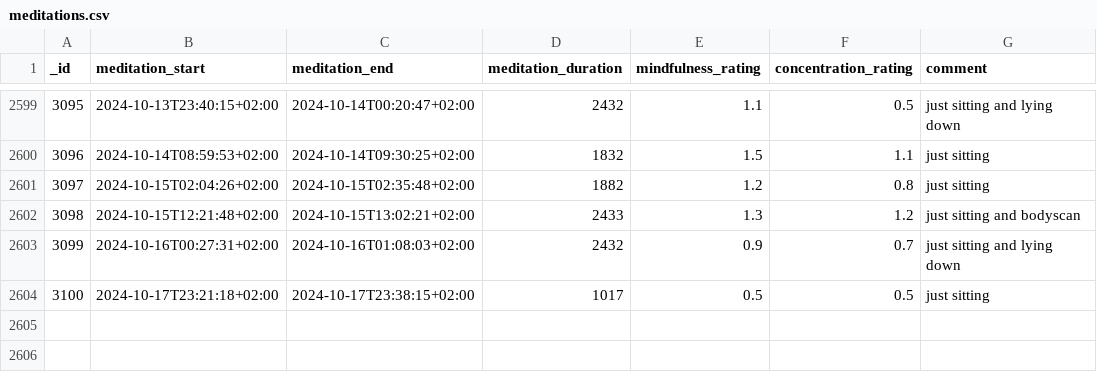
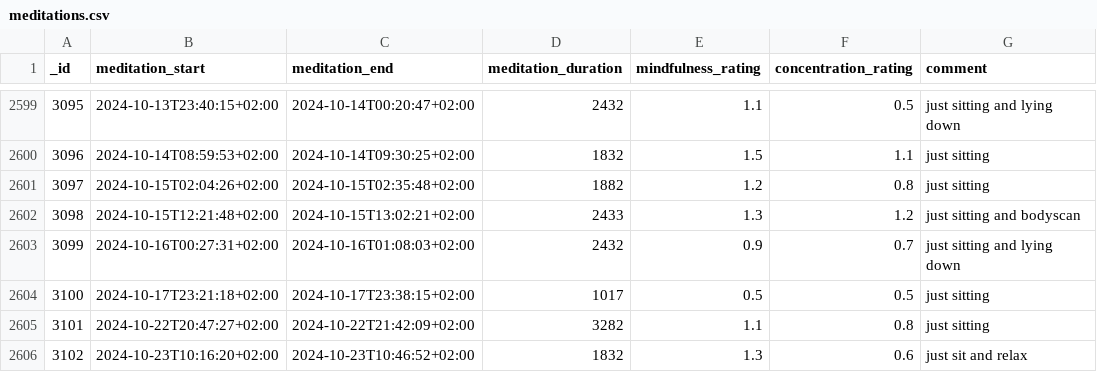
Before and after one commit to niplav/niplav.github.io, a CSV file: data/meditations.csv, drawn as a sheet; only a part is shown, gaps mark what is left out; the diff names each change by its address in the sheet, - before the commit and + after, or states it on an @@ line.

```diff
--- a/data/meditations.csv
+++ b/data/meditations.csv
+row 2605: 3101 | 2024-10-22T20:47:27+02:00 | 2024-10-22T21:42:09+02:00 | 3282 | 1.1 | 0.8 | just sitting
+row 2606: 3102 | 2024-10-23T10:16:20+02:00 | 2024-10-23T10:46:52+02:00 | 1832 | 1.3 | 0.6 | just sit and relax
```
Also changed, not shown: data/light.csv, data/mental.csv, 15 other files.
